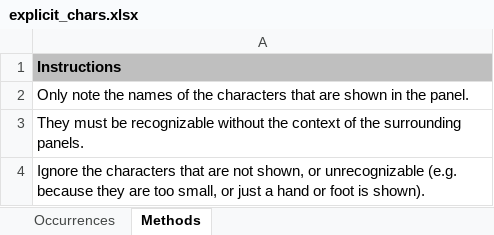
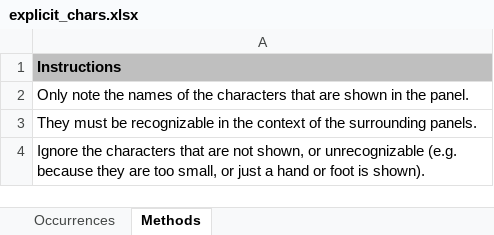
Before and after one commit to CompNet/NaNet, an Excel workbook: data/Thorgal/annotations/explicit_chars.xlsx, sheet Methods, drawn as a sheet; values as stored, in another font and other column widths than the file's, no borders; the diff names each change by its address in the sheet, - before the commit and + after, or states it on an @@ line.

```diff
--- a/data/Thorgal/annotations/explicit_chars.xlsx (sheet Methods)
+++ b/data/Thorgal/annotations/explicit_chars.xlsx (sheet Methods)
-A3: …be recognizable without the context…
+A3: …be recognizable in the context…
```
Also changed, not shown: sheet Occurrences, data/Thorgal/_all.xlsx.
